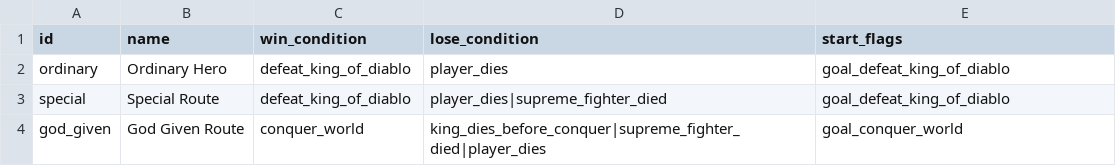
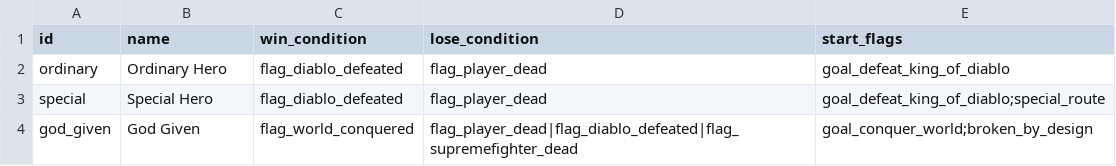
Before and after one commit to nathanhuang0131/MyqlitTradingbot, a CSV file: game/assets/data/csv/routes.csv, drawn as a sheet.

```diff
--- a/game/assets/data/csv/routes.csv
+++ b/game/assets/data/csv/routes.csv
@@ -1,4 +1,4 @@
 id,name,win_condition,lose_condition,start_flags
-ordinary,Ordinary Hero,defeat_king_of_diablo,player_dies,goal_defeat_king_of_diablo
-special,Special Route,defeat_king_of_diablo,player_dies|supreme_fighter_died,goal_defeat_king_of_diablo
-god_given,God Given Route,conquer_world,king_dies_before_conquer|supreme_fighter_died|player_dies,goal_conquer_world
+ordinary,Ordinary Hero,flag_diablo_defeated,flag_player_dead,goal_defeat_king_of_diablo
+special,Special Hero,flag_diablo_defeated,flag_player_dead,goal_defeat_king_of_diablo;special_route
+god_given,God Given,flag_world_conquered,flag_player_dead|flag_diablo_defeated|flag_supremefighter_dead,goal_conquer_world;broken_by_design
```
Also changed, not shown: game/assets/data/csv/dialogue.csv, game/assets/data/csv/events.csv, 4 other files.
